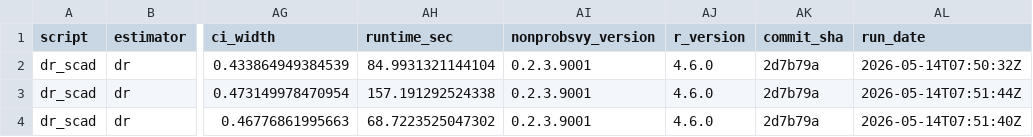
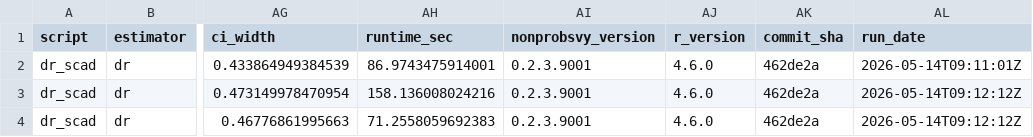
Before and after one commit to ncn-foreigners/nonprobsvy-coverage, a CSV file: results/dr/dr_scad_coverage.csv, drawn as a sheet; only a part is shown, gaps mark what is left out; the diff names each change by its address in the sheet, - before the commit and + after, or states it on an @@ line.

```diff
--- a/results/dr/dr_scad_coverage.csv
+++ b/results/dr/dr_scad_coverage.csv
-AH2 (runtime_sec): 84.9931321144104
+AH2 (runtime_sec): 86.9743475914001
-AK2:AK4 (commit_sha): 2d7b79a
+AK2:AK4 (commit_sha): 462de2a
-AL2 (run_date): 2026-05-14T07:50:32Z
+AL2 (run_date): 2026-05-14T09:11:01Z
-AH3 (runtime_sec): 157.191292524338
+AH3 (runtime_sec): 158.136008024216
-AL3 (run_date): 2026-05-14T07:51:44Z
+AL3 (run_date): 2026-05-14T09:12:12Z
-AH4 (runtime_sec): 68.7223525047302
+AH4 (runtime_sec): 71.2558059692383
-AL4 (run_date): 2026-05-14T07:51:40Z
+AL4 (run_date): 2026-05-14T09:12:12Z
```
Also changed, not shown: results/dr/dr_glm_coverage.csv, results/dr/dr_glm_metadata.csv, 3 other files.
